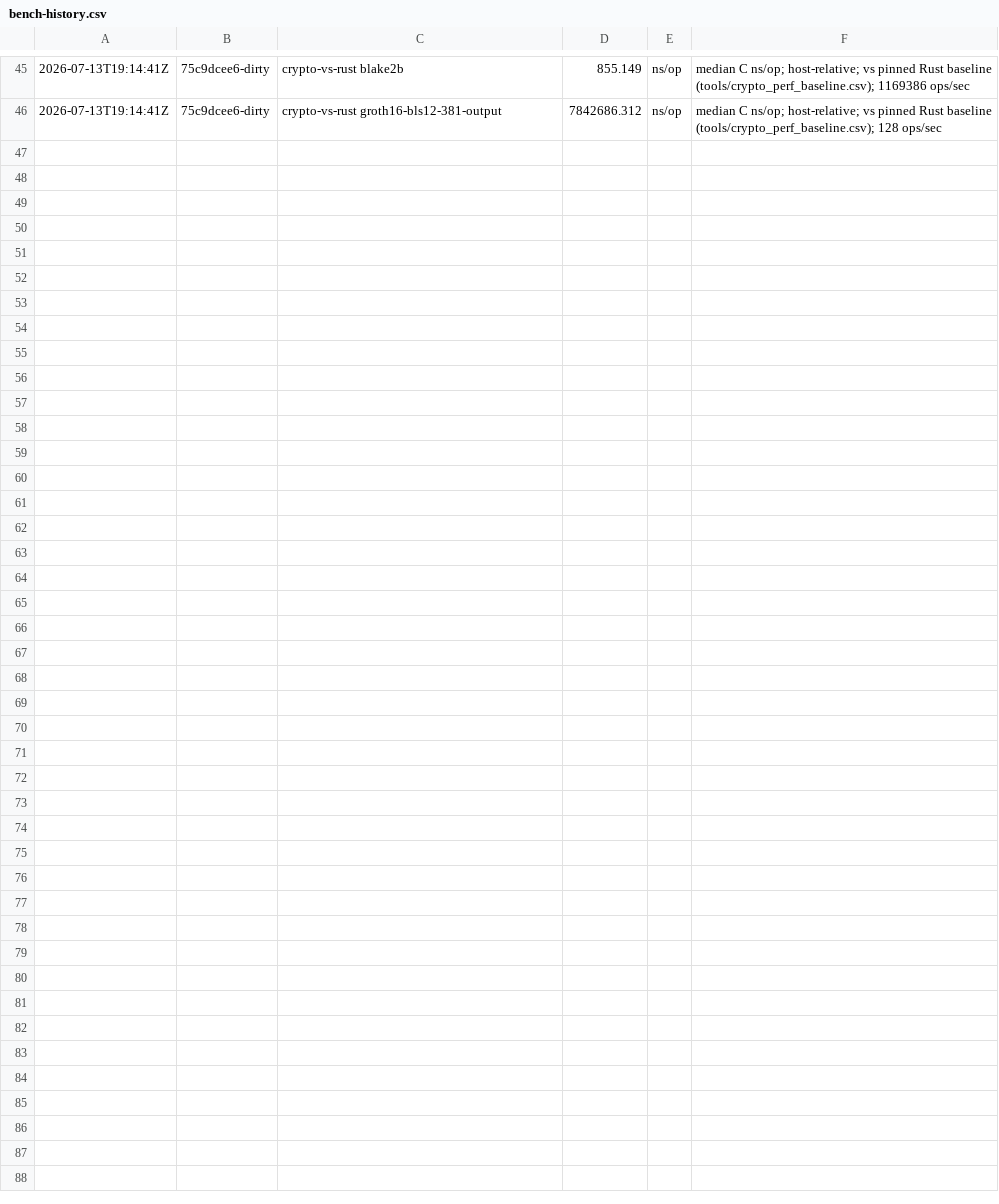
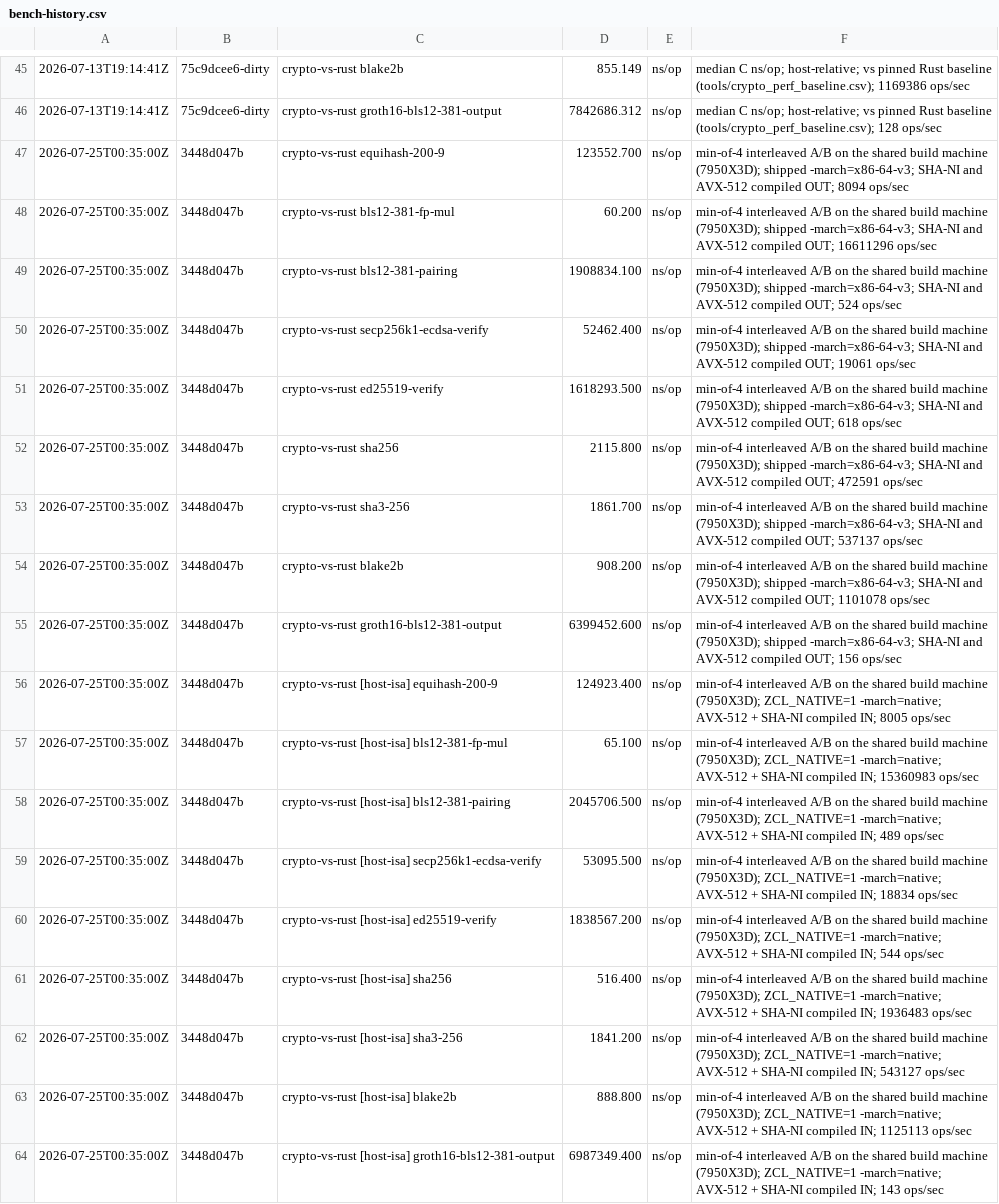
Before and after one commit to ZclassiC23/zclassic, a CSV file: docs/bench-history.csv, drawn as a sheet; only a part is shown, gaps mark what is left out; the diff names each change by its address in the sheet, - before the commit and + after, or states it on an @@ line.

```diff
--- a/docs/bench-history.csv
+++ b/docs/bench-history.csv
+row 47: 2026-07-25T00:35:00Z | 3448d047b | crypto-vs-rust equihash-200-9 | 123552.700 | ns/op | min-of-4 interleaved A/B on the shared build machine (7950X3D); shipped -march=x86-64-v3; SHA-NI and AVX-512 compiled OUT; 8094 ops/sec
+row 48: 2026-07-25T00:35:00Z | 3448d047b | crypto-vs-rust bls12-381-fp-mul | 60.200 | ns/op | min-of-4 interleaved A/B on the shared build machine (7950X3D); shipped -march=x86-64-v3; SHA-NI and AVX-512 compiled OUT; 16611296 ops/sec
+row 49: 2026-07-25T00:35:00Z | 3448d047b | crypto-vs-rust bls12-381-pairing | 1908834.100 | ns/op | min-of-4 interleaved A/B on the shared build machine (7950X3D); shipped -march=x86-64-v3; SHA-NI and AVX-512 compiled OUT; 524 ops/sec
+row 50: 2026-07-25T00:35:00Z | 3448d047b | crypto-vs-rust secp256k1-ecdsa-verify | 52462.400 | ns/op | min-of-4 interleaved A/B on the shared build machine (7950X3D); shipped -march=x86-64-v3; SHA-NI and AVX-512 compiled OUT; 19061 ops/sec
+row 51: 2026-07-25T00:35:00Z | 3448d047b | crypto-vs-rust ed25519-verify | 1618293.500 | ns/op | min-of-4 interleaved A/B on the shared build machine (7950X3D); shipped -march=x86-64-v3; SHA-NI and AVX-512 compiled OUT; 618 ops/sec
+row 52: 2026-07-25T00:35:00Z | 3448d047b | crypto-vs-rust sha256 | 2115.800 | ns/op | min-of-4 interleaved A/B on the shared build machine (7950X3D); shipped -march=x86-64-v3; SHA-NI and AVX-512 compiled OUT; 472591 ops/sec
+row 53: 2026-07-25T00:35:00Z | 3448d047b | crypto-vs-rust sha3-256 | 1861.700 | ns/op | min-of-4 interleaved A/B on the shared build machine (7950X3D); shipped -march=x86-64-v3; SHA-NI and AVX-512 compiled OUT; 537137 ops/sec
+row 54: 2026-07-25T00:35:00Z | 3448d047b | crypto-vs-rust blake2b | 908.200 | ns/op | min-of-4 interleaved A/B on the shared build machine (7950X3D); shipped -march=x86-64-v3; SHA-NI and AVX-512 compiled OUT; 1101078 ops/sec
+row 55: 2026-07-25T00:35:00Z | 3448d047b | crypto-vs-rust groth16-bls12-381-output | 6399452.600 | ns/op | min-of-4 interleaved A/B on the shared build machine (7950X3D); shipped -march=x86-64-v3; SHA-NI and AVX-512 compiled OUT; 156 ops/sec
+row 56: 2026-07-25T00:35:00Z | 3448d047b | crypto-vs-rust [host-isa] equihash-200-9 | 124923.400 | ns/op | min-of-4 interleaved A/B on the shared build machine (7950X3D); ZCL_NATIVE=1 -march=native; AVX-512 + SHA-NI compiled IN; 8005 ops/sec
+row 57: 2026-07-25T00:35:00Z | 3448d047b | crypto-vs-rust [host-isa] bls12-381-fp-mul | 65.100 | ns/op | min-of-4 interleaved A/B on the shared build machine (7950X3D); ZCL_NATIVE=1 -march=native; AVX-512 + SHA-NI compiled IN; 15360983 ops/sec
+row 58: 2026-07-25T00:35:00Z | 3448d047b | crypto-vs-rust [host-isa] bls12-381-pairing | 2045706.500 | ns/op | min-of-4 interleaved A/B on the shared build machine (7950X3D); ZCL_NATIVE=1 -march=native; AVX-512 + SHA-NI compiled IN; 489 ops/sec
+row 59: 2026-07-25T00:35:00Z | 3448d047b | crypto-vs-rust [host-isa] secp256k1-ecdsa-verify | 53095.500 | ns/op | min-of-4 interleaved A/B on the shared build machine (7950X3D); ZCL_NATIVE=1 -march=native; AVX-512 + SHA-NI compiled IN; 18834 ops/sec
+row 60: 2026-07-25T00:35:00Z | 3448d047b | crypto-vs-rust [host-isa] ed25519-verify | 1838567.200 | ns/op | min-of-4 interleaved A/B on the shared build machine (7950X3D); ZCL_NATIVE=1 -march=native; AVX-512 + SHA-NI compiled IN; 544 ops/sec
+row 61: 2026-07-25T00:35:00Z | 3448d047b | crypto-vs-rust [host-isa] sha256 | 516.400 | ns/op | min-of-4 interleaved A/B on the shared build machine (7950X3D); ZCL_NATIVE=1 -march=native; AVX-512 + SHA-NI compiled IN; 1936483 ops/sec
+row 62: 2026-07-25T00:35:00Z | 3448d047b | crypto-vs-rust [host-isa] sha3-256 | 1841.200 | ns/op | min-of-4 interleaved A/B on the shared build machine (7950X3D); ZCL_NATIVE=1 -march=native; AVX-512 + SHA-NI compiled IN; 543127 ops/sec
+row 63: 2026-07-25T00:35:00Z | 3448d047b | crypto-vs-rust [host-isa] blake2b | 888.800 | ns/op | min-of-4 interleaved A/B on the shared build machine (7950X3D); ZCL_NATIVE=1 -march=native; AVX-512 + SHA-NI compiled IN; 1125113 ops/sec
+row 64: 2026-07-25T00:35:00Z | 3448d047b | crypto-vs-rust [host-isa] groth16-bls12-381-output | 6987349.400 | ns/op | min-of-4 interleaved A/B on the shared build machine (7950X3D); ZCL_NATIVE=1 -march=native; AVX-512 + SHA-NI compiled IN; 143 ops/sec
```
Also changed, not shown: 1 other file.
